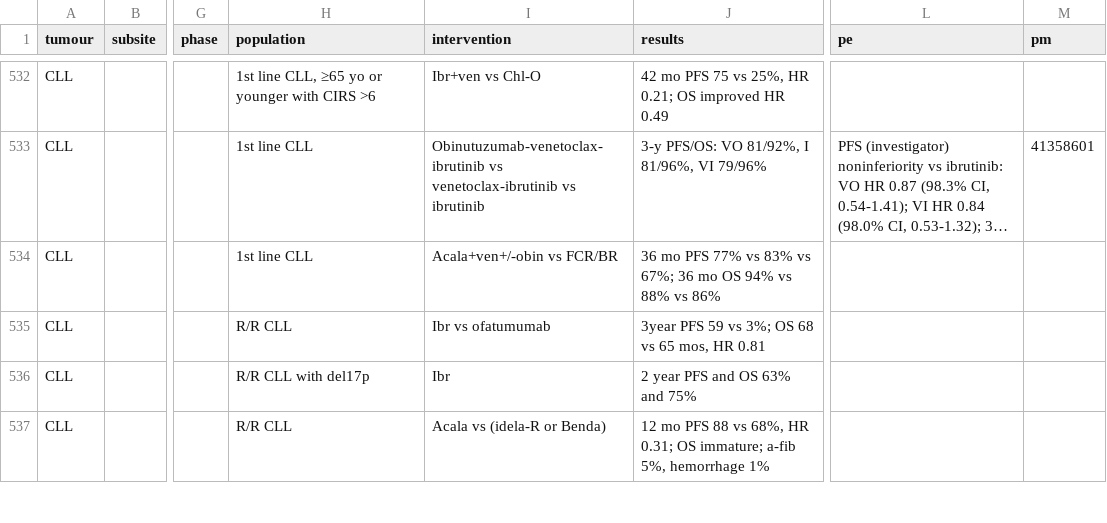
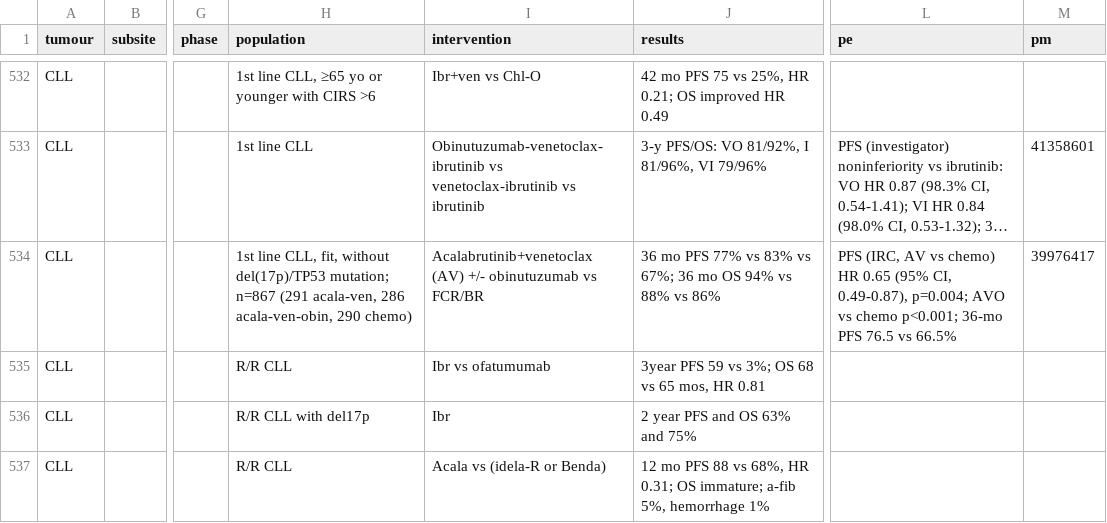
Before and after one commit to david7254672/landmark-trials, a CSV file: data/trials.csv, drawn as a sheet; only a part is shown, gaps mark what is left out; long unchanged cells end in …; the diff names each change by its address in the sheet, - before the commit and + after, or states it on an @@ line.

```diff
--- a/data/trials.csv
+++ b/data/trials.csv
-H534 (population): 1st line CLL
+H534 (population): 1st line CLL, fit, without del(17p)/TP53 mutation; n=867 (291 acala-ven, 286 acala-ven-obin, 290 chemo)
-I534 (intervention): Acala+ven+/-obin vs FCR/BR
+I534 (intervention): Acalabrutinib+venetoclax (AV) +/- obinutuzumab vs FCR/BR
-L534 (pe): (empty)
+L534 (pe): PFS (IRC, AV vs chemo) HR 0.65 (95% CI, 0.49-0.87), p=0.004; AVO vs chemo p<0.001; 36-mo PFS 76.5 vs 66.5%
-M534 (pm): (empty)
+M534 (pm): 39976417
```
Also changed, not shown: 1 other file.
